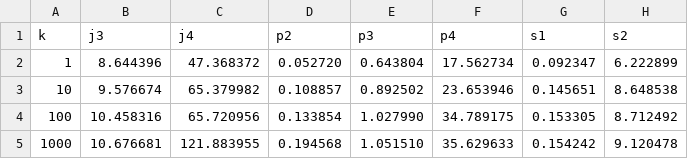
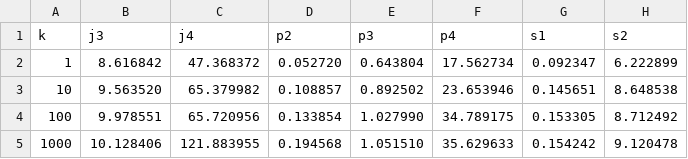
Before and after one commit to asugomez/qdags, a CSV file: runqueries/outputs/ranked/louds/optimalOrder/results-f1-time.csv, drawn as a sheet; only a part is shown; the diff names each change by its address in the sheet, - before the commit and + after, or states it on an @@ line.

Commit message:
[RESULTS][RANKED] fix first 3 results of j3 (delete)

```diff
--- a/runqueries/outputs/ranked/louds/optimalOrder/results-f1-time.csv
+++ b/runqueries/outputs/ranked/louds/optimalOrder/results-f1-time.csv
-B2 (j3): 8.644396
+B2 (j3): 8.616842
-B3 (j3): 9.576674
+B3 (j3): 9.563520
-B4 (j3): 10.458316
+B4 (j3): 9.978551
-B5 (j3): 10.676681
+B5 (j3): 10.128406
```
Also changed, not shown: runqueries/outputs/ranked/dfuds/backtracking/results-f0-nodes.csv, runqueries/outputs/ranked/dfuds/backtracking/results-f0-time.csv, 45 other files.
